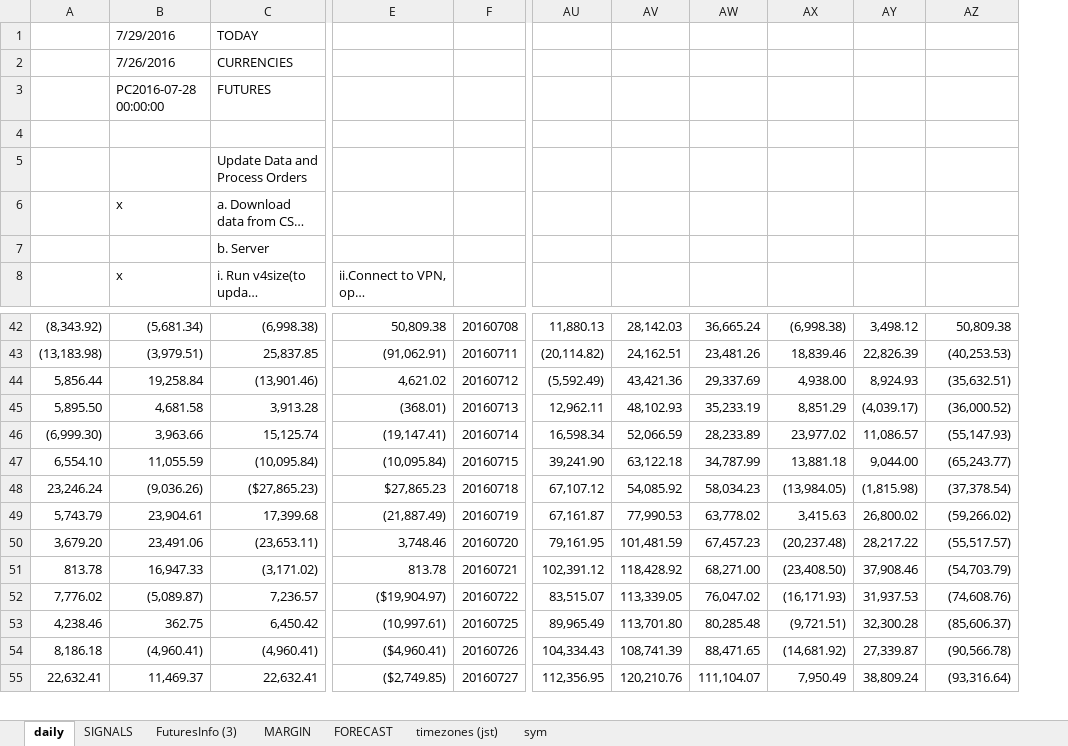
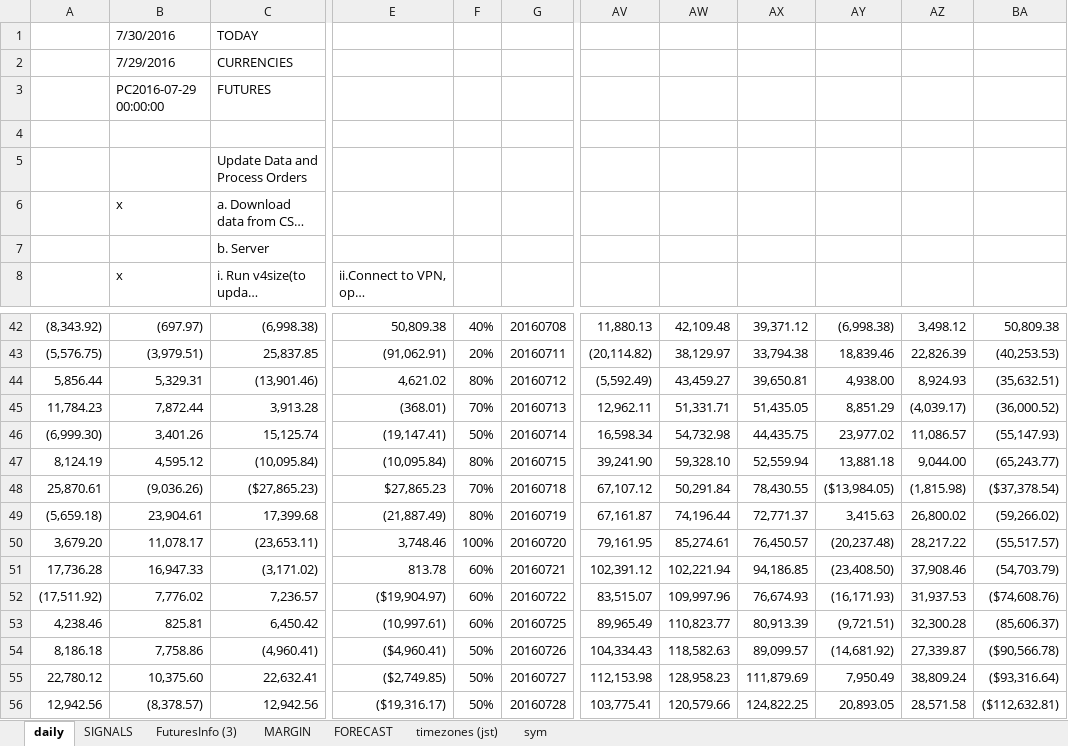
Before and after one commit to hasakura511/ML-TSDP, an Excel workbook: data/systems/SIGNALBOOK5.xlsx, sheet daily, drawn as a sheet; only a part is shown, gaps mark what is left out; long unchanged cells end in …; values as stored, in another font and other column widths than the file's, no cell formats; charts and pictures and conditional formats not drawn; 1 other sheet too large or unreadable and not compared; removed rows and columns are numbered as before the commit, all else as after; rows hold the shown columns only; the diff covers the shown part only; the diff names each change by its address in the sheet, - before the commit and + after, or states it on an @@ line.

```diff
--- a/data/systems/SIGNALBOOK5.xlsx (sheet daily)
+++ b/data/systems/SIGNALBOOK5.xlsx (sheet daily)
+column F, rows 42-54: 40% | 20% | 80% | 70% | 50% | 80% | 70% | 80% | 100% | 60% | 60% | 60% | 50%
-column AV, rows 42-54: 28,142.03 | 24,162.51 | 43,421.36 | 48,102.93 | 52,066.59 | 63,122.18 | 54,085.92 | 77,990.53 | 101,481.59 | 118,428.92 | 113,339.05 | 113,701.80 | 108,741.39
-column AW, rows 42-54: 36,665.24 | 23,481.26 | 29,337.69 | 35,233.19 | 28,233.89 | 34,787.99 | 58,034.23 | 63,778.02 | 67,457.23 | 68,271.00 | 76,047.02 | 80,285.48 | 88,471.65
+column AW, rows 42-54: 42,109.48 | 38,129.97 | 43,459.27 | 51,331.71 | 54,732.98 | 59,328.10 | 50,291.84 | 74,196.44 | 85,274.61 | 102,221.94 | 109,997.96 | 110,823.77 | 118,582.63
+column AX, rows 42-54: 39,371.12 | 33,794.38 | 39,650.81 | 51,435.05 | 44,435.75 | 52,559.94 | 78,430.55 | 72,771.37 | 76,450.57 | 94,186.85 | 76,674.93 | 80,913.39 | 89,099.57
-B1: 7/29/2016
+B1: 7/30/2016
-B2: 7/26/2016
+B2: 7/29/2016
-B3: PC2016-07-28 00:00:00
+B3: PC2016-07-29 00:00:00
-B42: (5,681.34)
+B42: (697.97)
-A43: (13,183.98)
+A43: (5,576.75)
-B44: 19,258.84
+B44: 5,329.31
-A45: 5,895.50
+A45: 11,784.23
-B45: 4,681.58
+B45: 7,872.44
-B46: 3,963.66
+B46: 3,401.26
-A47: 6,554.10
+A47: 8,124.19
-B47: 11,055.59
+B47: 4,595.12
-A48: 23,246.24
+A48: 25,870.61
-AY48: (13,984.05)
+AY48: ($13,984.05)
-BA48: (37,378.54)
+BA48: ($37,378.54)
-A49: 5,743.79
+A49: (5,659.18)
-B50: 23,491.06
+B50: 11,078.17
-A51: 813.78
+A51: 17,736.28
-A52: 7,776.02
+A52: (17,511.92)
-B52: (5,089.87)
+B52: 7,776.02
-BA52: (74,608.76)
+BA52: ($74,608.76)
-B53: 362.75
+B53: 825.81
-B54: (4,960.41)
+B54: 7,758.86
-BA54: (90,566.78)
+BA54: ($90,566.78)
-row 55: 22,632.41 | 11,469.37 | 22,632.41 | ($2,749.85) | 20160727 | 112,356.95 | 120,210.76 | 111,104.07 | 7,950.49 | 38,809.24 | (93,316.64)
+row 55: 22,780.12 | 10,375.60 | 22,632.41 | ($2,749.85) | 50% | 20160727 | 112,153.98 | 128,958.23 | 111,879.69 | 7,950.49 | 38,809.24 | ($93,316.64)
+row 56: 12,942.56 | (8,378.57) | 12,942.56 | ($19,316.17) | 50% | 20160728 | 103,775.41 | 120,579.66 | 124,822.25 | 20,893.05 | 28,571.58 | ($112,632.81)
```
Also changed, not shown: 10 added rows, 11 removed rows and 50 edited cells elsewhere in this sheet, sheet FuturesInfo (3), sheet MARGIN, cell formats, formulas that keep their value, hidden cells, charts or pictures, 1 other file.
